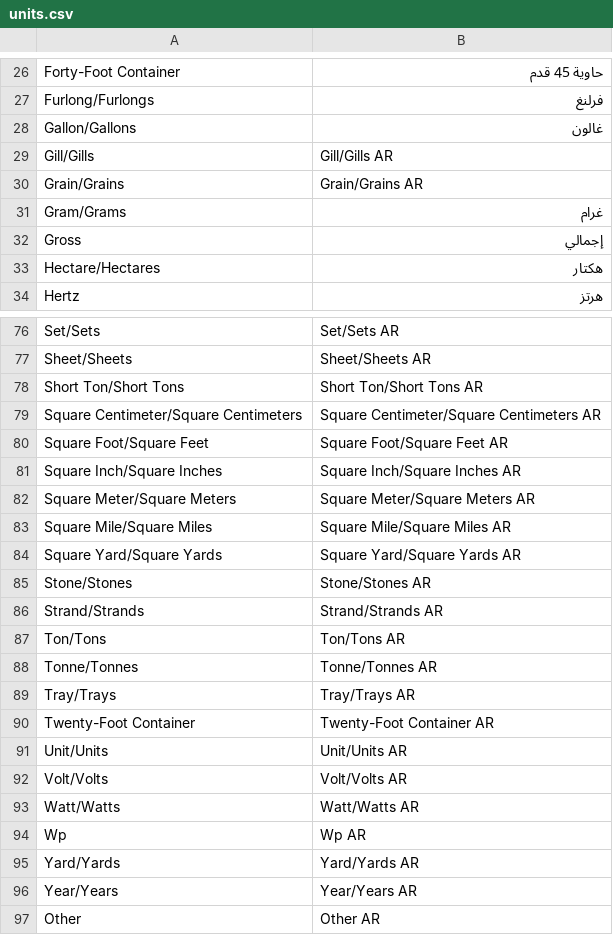
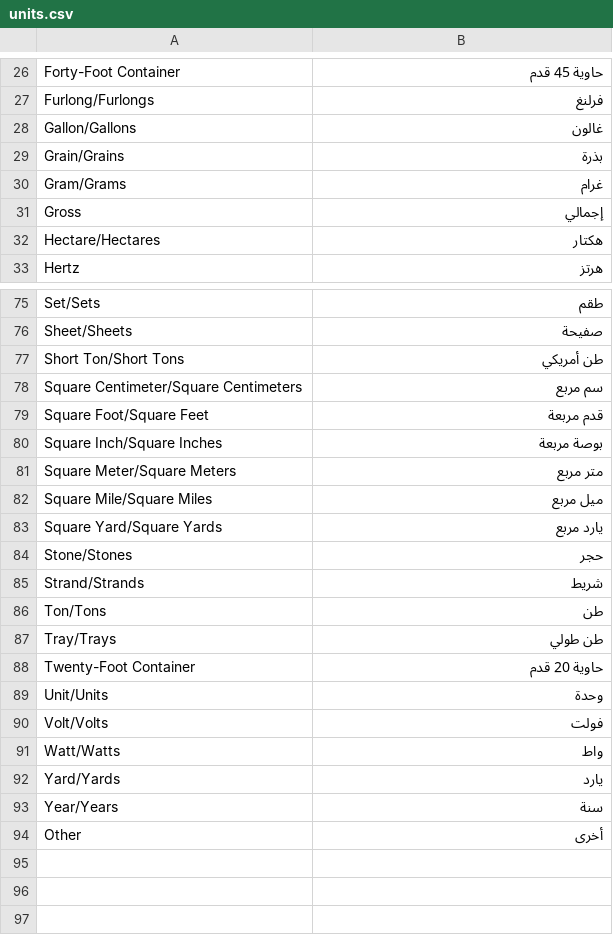
Before and after one commit to Searchinmena/searchinmena, a CSV file: db/seeds/units.csv, drawn as a sheet; only a part is shown, gaps mark what is left out; removed rows and columns are numbered as before the commit, all else as after; the diff covers the shown part only; the diff names each change by its address in the sheet, - before the commit and + after, or states it on an @@ line.

Commit message:
Update units.csv

```diff
--- a/db/seeds/units.csv
+++ b/db/seeds/units.csv
-row 29: Gill/Gills | Gill/Gills AR
-B29: Grain/Grains AR
+B29: بذرة
-B75: Set/Sets AR
+B75: طقم
-B76: Sheet/Sheets AR
+B76: صفيحة
-B77: Short Ton/Short Tons AR
+B77: طن أمريكي
-B78: Square Centimeter/Square Centimeters AR
+B78: سم مربع
-B79: Square Foot/Square Feet AR
+B79: قدم مربعة
-B80: Square Inch/Square Inches AR
+B80: بوصة مربعة
-B81: Square Meter/Square Meters AR
+B81: متر مربع
-B82: Square Mile/Square Miles AR
+B82: ميل مربع
-B83: Square Yard/Square Yards AR
+B83: يارد مربع
-B84: Stone/Stones AR
+B84: حجر
-B85: Strand/Strands AR
+B85: شريط
-B86: Ton/Tons AR
+B86: طن
-row 88: Tonne/Tonnes | Tonne/Tonnes AR
-B87: Tray/Trays AR
+B87: طن طولي
-B88: Twenty-Foot Container AR
+B88: حاوية 20 قدم
-B89: Unit/Units AR
+B89: وحدة
-B90: Volt/Volts AR
+B90: فولت
-B91: Watt/Watts AR
+B91: واط
-row 94: Wp | Wp AR
-B92: Yard/Yards AR
+B92: يارد
-B93: Year/Years AR
+B93: سنة
-B94: Other AR
+B94: أخرى
```
Also changed, not shown: 28 edited cells elsewhere in this file.
